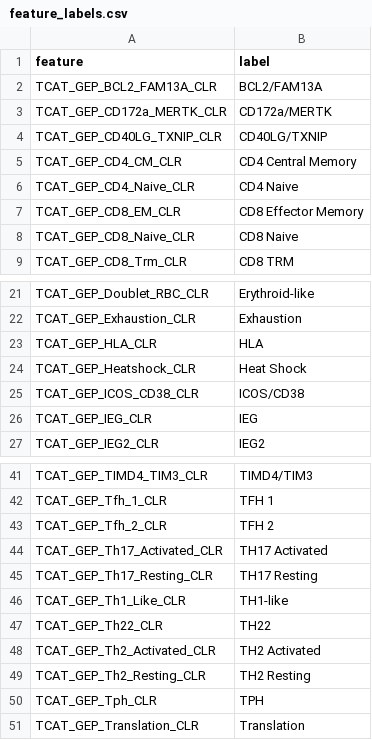
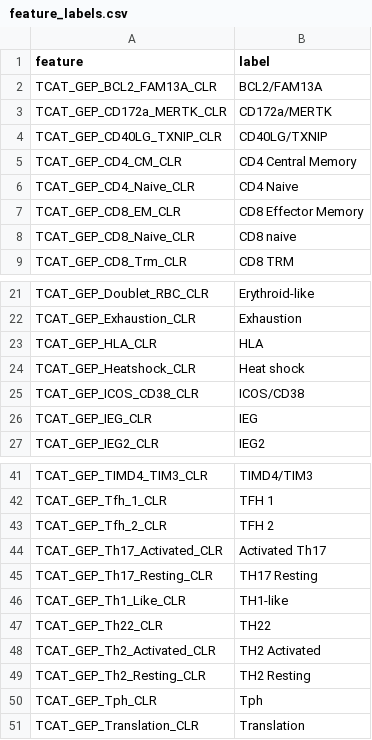
Before and after one commit to adamnik/CAR-T-spectral-organization, a CSV file: shared/feature_labels.csv, drawn as a sheet; only a part is shown, gaps mark what is left out.

Commit message:
Align figure labels with manuscript notation

```diff
--- a/shared/feature_labels.csv
+++ b/shared/feature_labels.csv
@@ -7,3 +7,3 @@ TCAT_GEP_CD4_Naive_CLR,CD4 Naive
 TCAT_GEP_CD8_EM_CLR,CD8 Effector Memory
-TCAT_GEP_CD8_Naive_CLR,CD8 Naive
+TCAT_GEP_CD8_Naive_CLR,CD8 naive
 TCAT_GEP_CD8_Trm_CLR,CD8 TRM
@@ -23,3 +23,3 @@ TCAT_GEP_Exhaustion_CLR,Exhaustion
 TCAT_GEP_HLA_CLR,HLA
-TCAT_GEP_Heatshock_CLR,Heat Shock
+TCAT_GEP_Heatshock_CLR,Heat shock
 TCAT_GEP_ICOS_CD38_CLR,ICOS/CD38
@@ -43,3 +43,3 @@ TCAT_GEP_Tfh_1_CLR,TFH 1
 TCAT_GEP_Tfh_2_CLR,TFH 2
-TCAT_GEP_Th17_Activated_CLR,TH17 Activated
+TCAT_GEP_Th17_Activated_CLR,Activated Th17
 TCAT_GEP_Th17_Resting_CLR,TH17 Resting
@@ -49,3 +49,3 @@ TCAT_GEP_Th2_Activated_CLR,TH2 Activated
 TCAT_GEP_Th2_Resting_CLR,TH2 Resting
-TCAT_GEP_Tph_CLR,TPH
+TCAT_GEP_Tph_CLR,Tph
 TCAT_GEP_Translation_CLR,Translation
```
Also changed, not shown: 3 other files.
